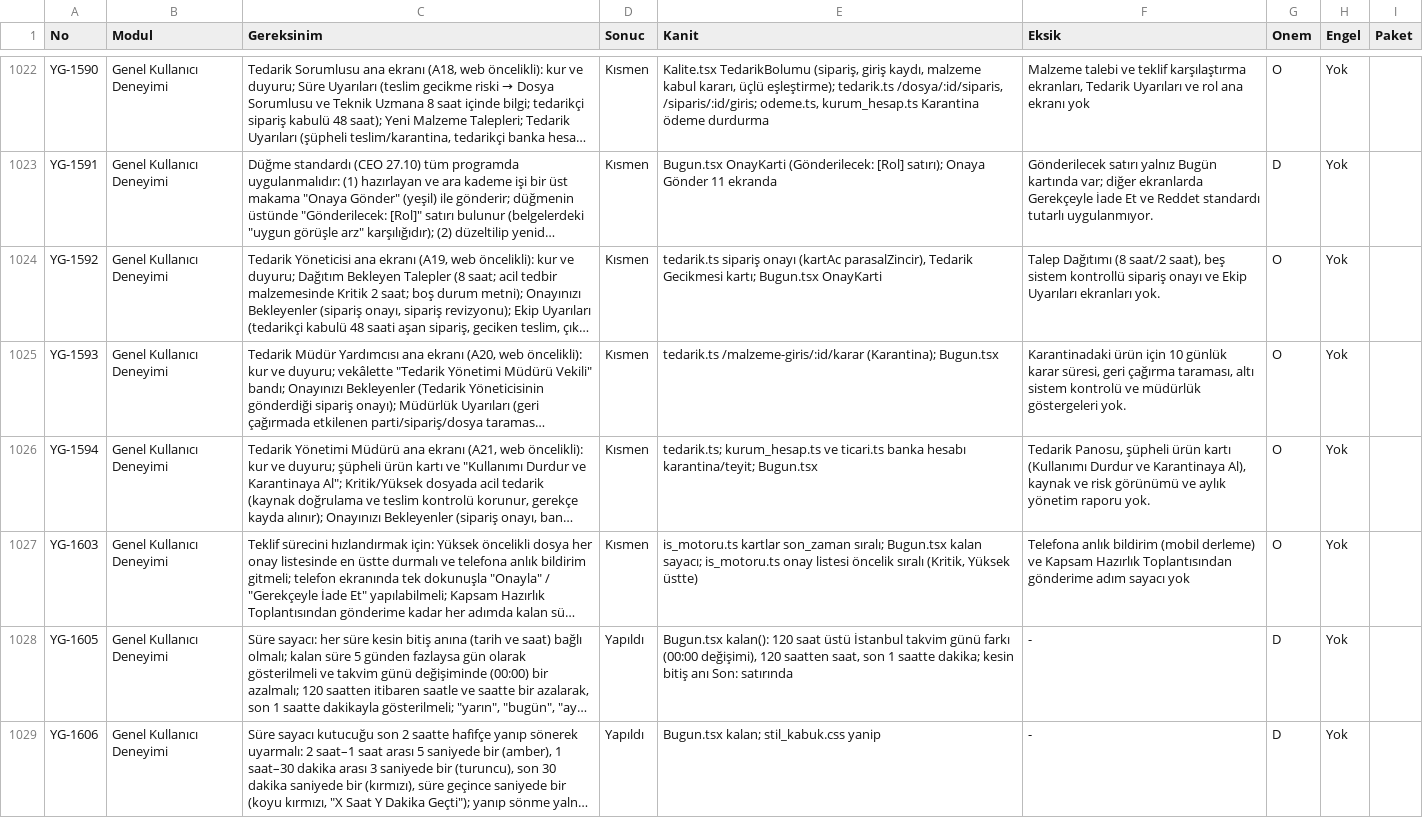
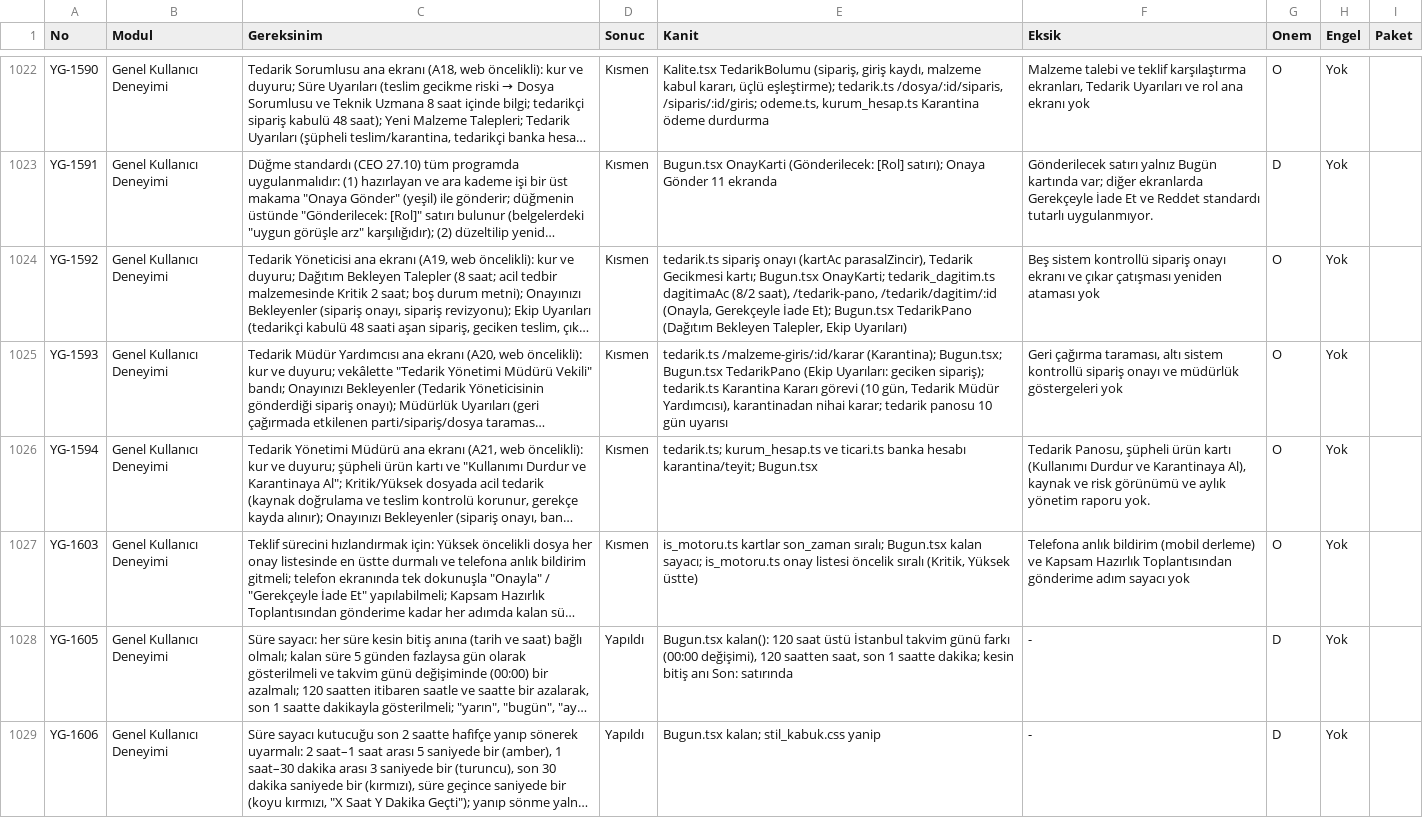
Before and after one commit to uakpinar722/YATONET360, a TSV file: KALAN_IS.tsv, drawn as a sheet; only a part is shown, gaps mark what is left out; long unchanged cells end in …; the diff names each change by its address in the sheet, - before the commit and + after, or states it on an @@ line.

```diff
--- a/KALAN_IS.tsv
+++ b/KALAN_IS.tsv
-E1024 (Kanit): …kartı; Bugun.tsx OnayKarti
+E1024 (Kanit): …kartı; Bugun.tsx OnayKarti; tedarik_dagitim.ts dagitimaAc (8/2 saat), /tedarik-pano, /tedarik/dagitim/:id (Onayla, Gerekçeyle İade Et); Bugun.tsx TedarikPano (Dağıtım Bekleyen Talepler, Ekip Uyarıları)
-F1024 (Eksik): Talep Dağıtımı (8 saat/2 saat), beş sistem kontrollü sipariş onayı ve Ekip Uyarıları ekranları yok.
+F1024 (Eksik): Beş sistem kontrollü sipariş onayı ekranı ve çıkar çatışması yeniden ataması yok
-E1025 (Kanit): …/malzeme-giris/:id/karar (Karantina); Bugun.tsx
+E1025 (Kanit): …/malzeme-giris/:id/karar (Karantina); Bugun.tsx; Bugun.tsx TedarikPano (Ekip Uyarıları: geciken sipariş); tedarik.ts Karantina Kararı görevi (10 gün, Tedarik Müdür Yardımcısı), karantinadan nihai karar; tedarik panosu 10 gün uyarısı
-F1025 (Eksik): Karantinadaki ürün için 10 günlük karar süresi, geri çağırma taraması, altı sistem kontrolü ve müdürlük göstergeleri yok.
+F1025 (Eksik): Geri çağırma taraması, altı sistem kontrollü sipariş onayı ve müdürlük göstergeleri yok
```
Also changed, not shown: 9 other files.
